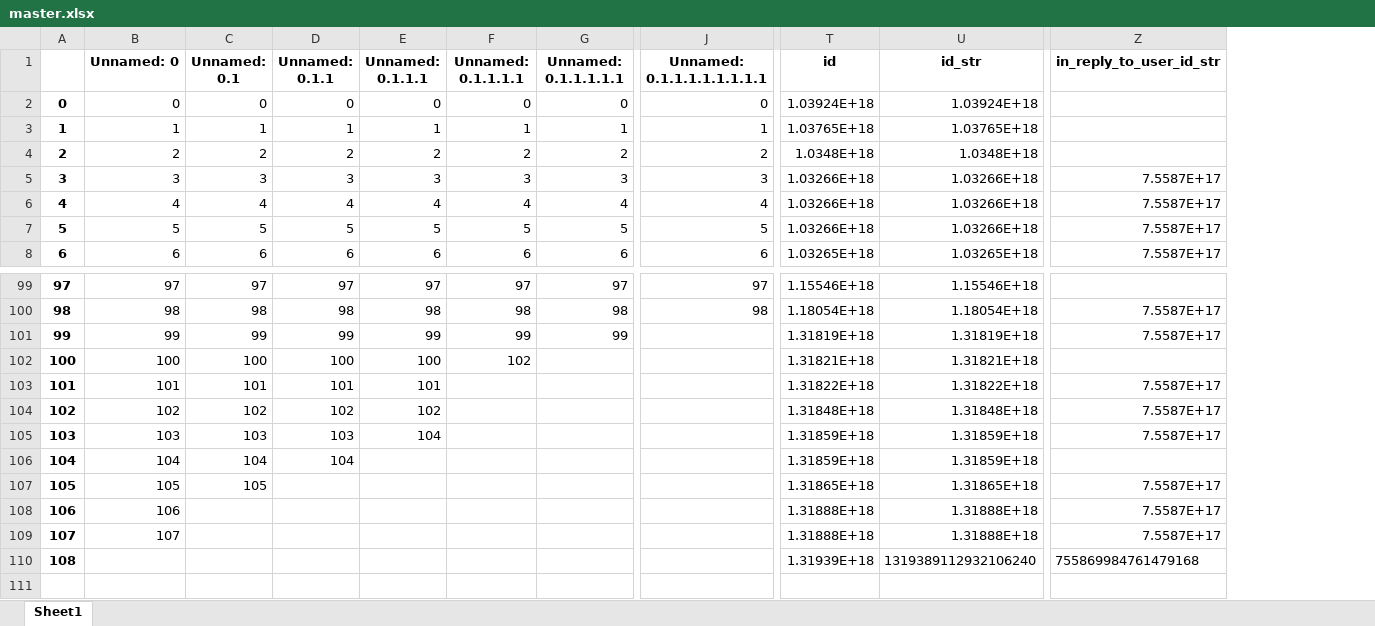
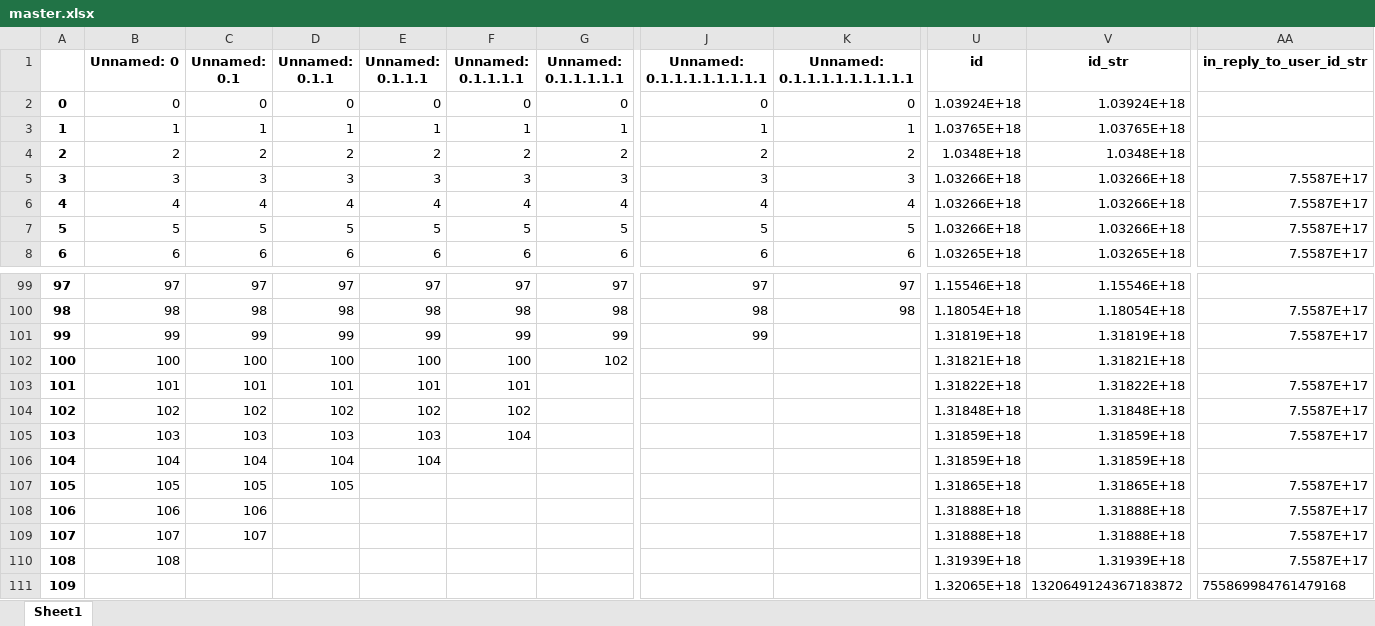
Before and after one commit to robertkck/world-control, an Excel workbook: master.xlsx, sheet Sheet1, drawn as a sheet; only a part is shown, gaps mark what is left out; values as stored, in another font and other column widths than the file's, no borders; addresses are those after the commit; rows hold the shown columns only; the diff names each change by its address in the sheet, - before the commit and + after, or states it on an @@ line.

```diff
--- a/master.xlsx (sheet Sheet1)
+++ b/master.xlsx (sheet Sheet1)
+column K (Unnamed: 0.1.1.1.1.1.1.1.1.1), rows 2-8: 0 | 1 | 2 | 3 | 4 | 5 | 6; rows 99-100: 97 | 98
-J101 (Unnamed: 0.1.1.1.1.1.1.1.1): (empty)
+J101 (Unnamed: 0.1.1.1.1.1.1.1.1): 99
-F102 (Unnamed: 0.1.1.1.1): 102
+F102 (Unnamed: 0.1.1.1.1): 100
-G102 (Unnamed: 0.1.1.1.1.1): (empty)
+G102 (Unnamed: 0.1.1.1.1.1): 102
-F103 (Unnamed: 0.1.1.1.1): (empty)
+F103 (Unnamed: 0.1.1.1.1): 101
-F104 (Unnamed: 0.1.1.1.1): (empty)
+F104 (Unnamed: 0.1.1.1.1): 102
-E105 (Unnamed: 0.1.1.1): 104
+E105 (Unnamed: 0.1.1.1): 103
-F105 (Unnamed: 0.1.1.1.1): (empty)
+F105 (Unnamed: 0.1.1.1.1): 104
-E106 (Unnamed: 0.1.1.1): (empty)
+E106 (Unnamed: 0.1.1.1): 104
-D107 (Unnamed: 0.1.1): (empty)
+D107 (Unnamed: 0.1.1): 105
-C108 (Unnamed: 0.1): (empty)
+C108 (Unnamed: 0.1): 106
-C109 (Unnamed: 0.1): (empty)
+C109 (Unnamed: 0.1): 107
-B110 (Unnamed: 0): (empty)
+B110 (Unnamed: 0): 108
-V110 (id_str): 1319389112932106240
+V110 (id_str): 1.31939E+18
-AA110 (in_reply_to_user_id_str): 755869984761479168
+AA110 (in_reply_to_user_id_str): 7.5587E+17
+row 111: 109 |  |  |  |  |  |  |  |  | 1.32065E+18 | 1320649124367183872 | 755869984761479168
```
Also changed, not shown: 3 other files.
